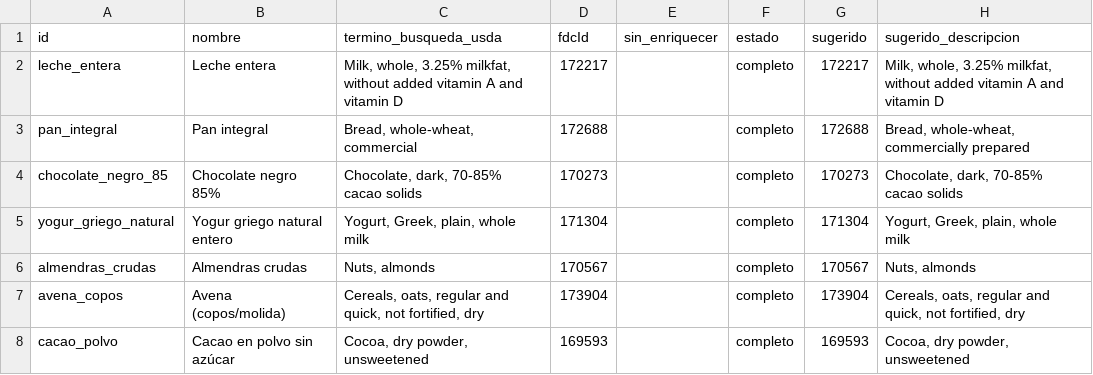
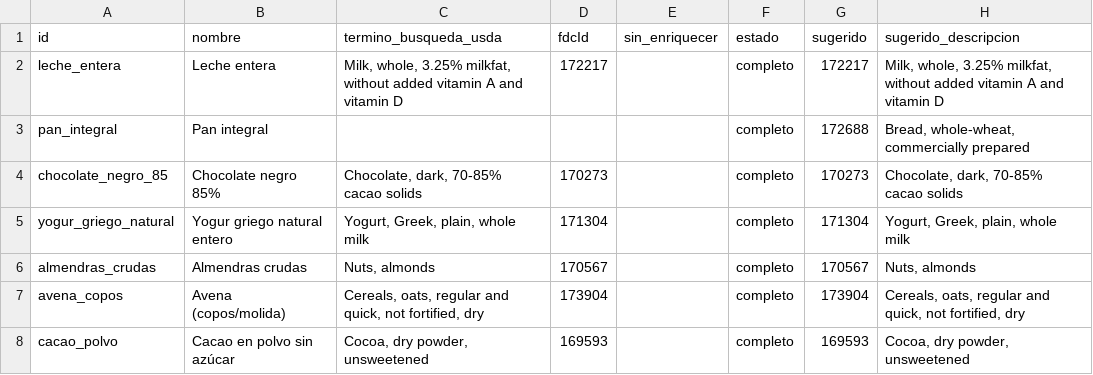
Before and after one commit to victor-rueda02/nutrition-tracker, a CSV file: usda/eleccion.csv, drawn as a sheet; only a part is shown; the diff names each change by its address in the sheet, - before the commit and + after, or states it on an @@ line.

```diff
--- a/usda/eleccion.csv
+++ b/usda/eleccion.csv
-C3 (termino_busqueda_usda): Bread, whole-wheat, commercial
+C3 (termino_busqueda_usda): (empty)
-D3 (fdcId): 172688
+D3 (fdcId): (empty)
```
Also changed, not shown: data/foods.csv, 2 other files.
